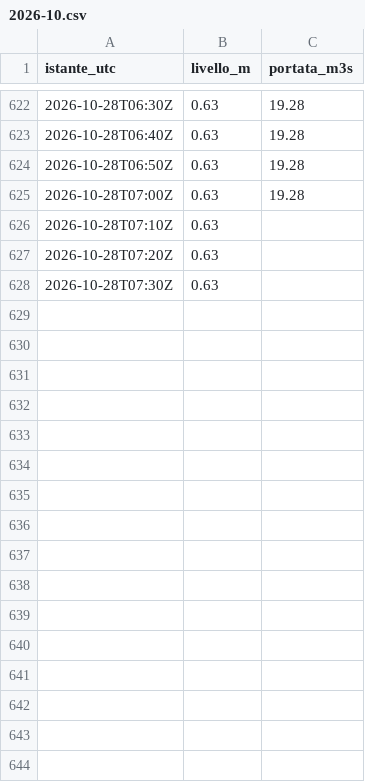
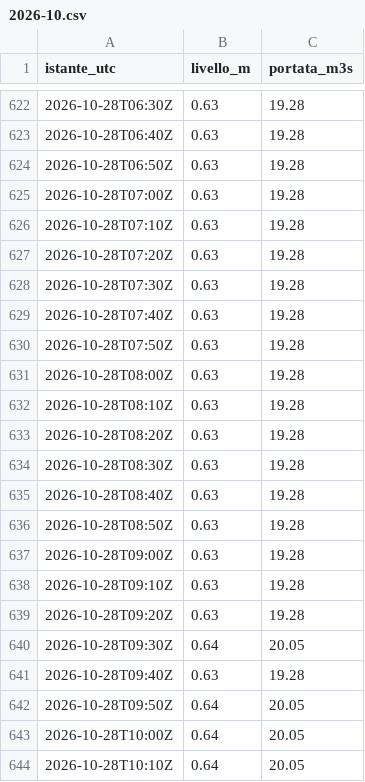
Before and after one commit to simone-9/idrometria-brenta-curtarolo, a CSV file: dati/300005751/2026-10.csv, drawn as a sheet; only a part is shown, gaps mark what is left out; the diff covers the shown part only.

```diff
--- a/dati/300005751/2026-10.csv
+++ b/dati/300005751/2026-10.csv
@@ -625,4 +625,20 @@ istante_utc,livello_m,portata_m3s
 2026-10-28T07:00Z,0.63,19.28
-2026-10-28T07:10Z,0.63,
-2026-10-28T07:20Z,0.63,
-2026-10-28T07:30Z,0.63,
+2026-10-28T07:10Z,0.63,19.28
+2026-10-28T07:20Z,0.63,19.28
+2026-10-28T07:30Z,0.63,19.28
+2026-10-28T07:40Z,0.63,19.28
+2026-10-28T07:50Z,0.63,19.28
+2026-10-28T08:00Z,0.63,19.28
+2026-10-28T08:10Z,0.63,19.28
+2026-10-28T08:20Z,0.63,19.28
+2026-10-28T08:30Z,0.63,19.28
+2026-10-28T08:40Z,0.63,19.28
+2026-10-28T08:50Z,0.63,19.28
+2026-10-28T09:00Z,0.63,19.28
+2026-10-28T09:10Z,0.63,19.28
+2026-10-28T09:20Z,0.63,19.28
+2026-10-28T09:30Z,0.64,20.05
+2026-10-28T09:40Z,0.63,19.28
+2026-10-28T09:50Z,0.64,20.05
+2026-10-28T10:00Z,0.64,20.05
+2026-10-28T10:10Z,0.64,20.05
```
Also changed, not shown: 17 added rows elsewhere in this file, dati/300005777/2026-10.csv, dati/300005833/2026-10.csv, 12 other files.
